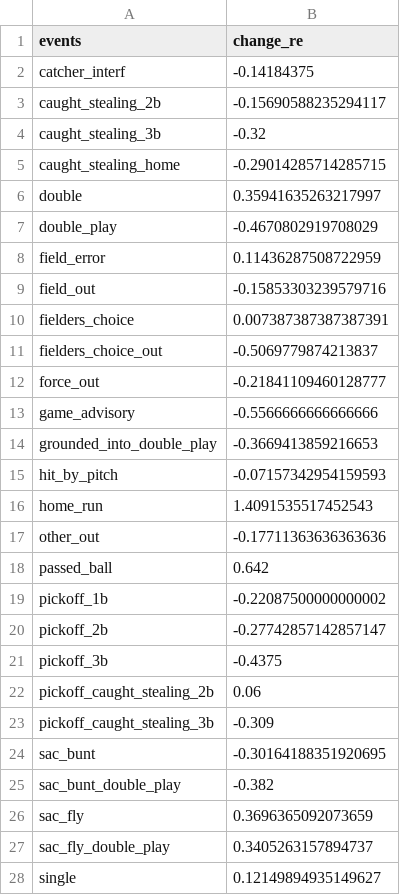
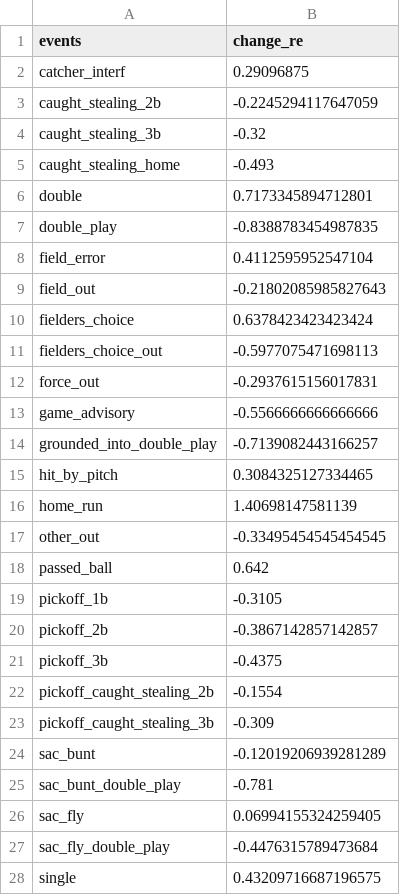
Before and after one commit to SlyZ1228/framing, a CSV file: data/PA outcomes.csv, drawn as a sheet; only a part is shown; the diff covers the shown part only.

Commit message:
fixed count values

```diff
--- a/data/PA outcomes.csv
+++ b/data/PA outcomes.csv
@@ -1,28 +1,28 @@
 events,change_re
-catcher_interf,-0.14184375
-caught_stealing_2b,-0.15690588235294117
+catcher_interf,0.29096875
+caught_stealing_2b,-0.2245294117647059
 caught_stealing_3b,-0.32
-caught_stealing_home,-0.29014285714285715
-double,0.35941635263217997
-double_play,-0.4670802919708029
-field_error,0.11436287508722959
-field_out,-0.15853303239579716
-fielders_choice,0.007387387387387391
-fielders_choice_out,-0.5069779874213837
-force_out,-0.21841109460128777
+caught_stealing_home,-0.493
+double,0.7173345894712801
+double_play,-0.8388783454987835
+field_error,0.4112595952547104
+field_out,-0.21802085985827643
+fielders_choice,0.6378423423423424
+fielders_choice_out,-0.5977075471698113
+force_out,-0.2937615156017831
 game_advisory,-0.5566666666666666
-grounded_into_double_play,-0.3669413859216653
-hit_by_pitch,-0.07157342954159593
-home_run,1.4091535517452543
-other_out,-0.17711363636363636
+grounded_into_double_play,-0.7139082443166257
+hit_by_pitch,0.3084325127334465
+home_run,1.40698147581139
+other_out,-0.33495454545454545
 passed_ball,0.642
-pickoff_1b,-0.22087500000000002
-pickoff_2b,-0.27742857142857147
+pickoff_1b,-0.3105
+pickoff_2b,-0.3867142857142857
 pickoff_3b,-0.4375
-pickoff_caught_stealing_2b,0.06
+pickoff_caught_stealing_2b,-0.1554
 pickoff_caught_stealing_3b,-0.309
-sac_bunt,-0.30164188351920695
-sac_bunt_double_play,-0.382
-sac_fly,0.3696365092073659
-sac_fly_double_play,0.3405263157894737
-single,0.12149894935149627
+sac_bunt,-0.12019206939281289
+sac_bunt_double_play,-0.781
+sac_fly,0.06994155324259405
+sac_fly_double_play,-0.4476315789473684
+single,0.43209716687196575
```
Also changed, not shown: 7 edited cells elsewhere in this file, data/counts.csv, 2 other files.
